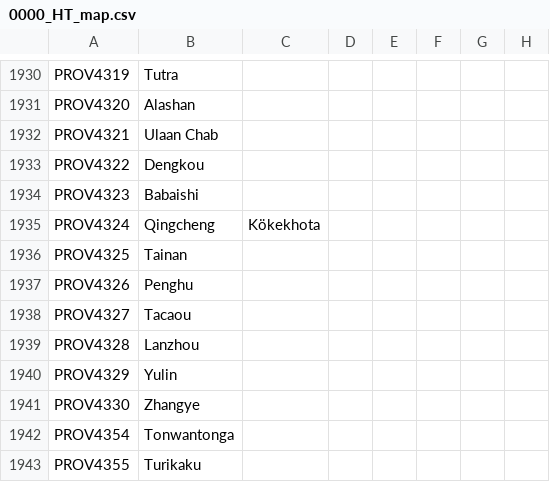
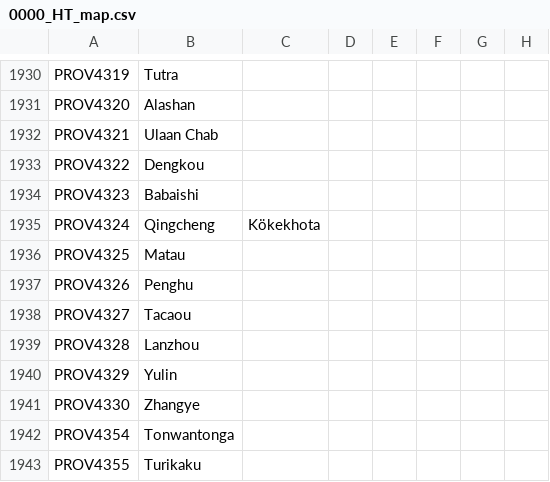
Before and after one commit to FeelsAtlasMan/Harald-s-Triumph, a CSV file: HT Alpha/localisation/0000_HT_map.csv, drawn as a sheet; only a part is shown, gaps mark what is left out; the diff names each change by its address in the sheet, - before the commit and + after, or states it on an @@ line.

```diff
--- a/HT Alpha/localisation/0000_HT_map.csv
+++ b/HT Alpha/localisation/0000_HT_map.csv
-B1936: Tainan
+B1936: Matau
```
Also changed, not shown: 1 other file.
